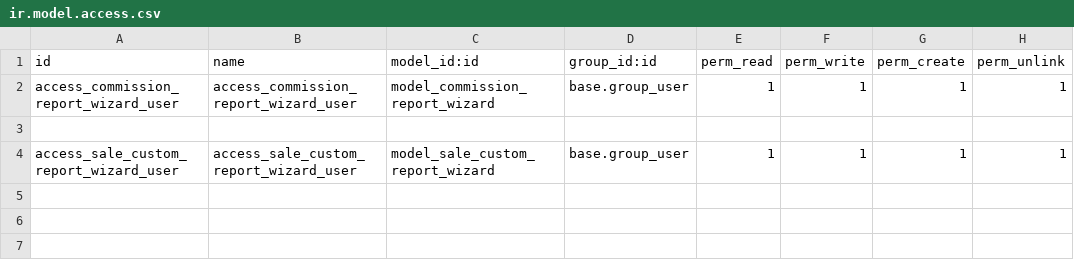
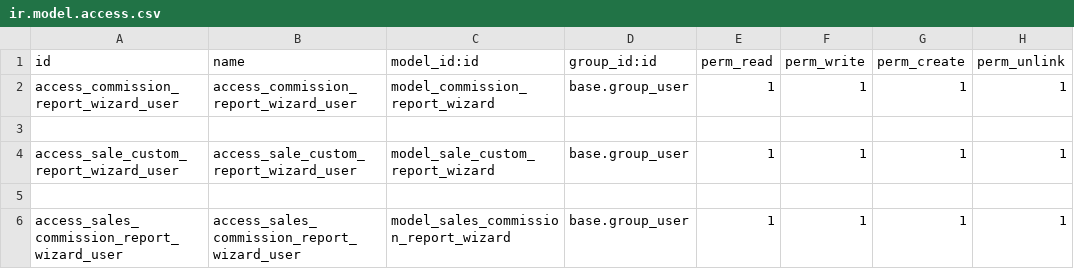
Before and after one commit to Paras-1-saxena/KreatorBee, a CSV file: apg_custom_reports/security/ir.model.access.csv, drawn as a sheet.

Commit message:
[edit]add new sales commission report

```diff
--- a/apg_custom_reports/security/ir.model.access.csv
+++ b/apg_custom_reports/security/ir.model.access.csv
@@ -4 +4,3 @@ access_commission_report_wizard_user,access_commission_report_wizard_user,model_
 access_sale_custom_report_wizard_user,access_sale_custom_report_wizard_user,model_sale_custom_report_wizard,base.group_user,1,1,1,1
+
+access_sales_commission_report_wizard_user,access_sales_commission_report_wizard_user,model_sales_commission_report_wizard,base.group_user,1,1,1,1
```
Also changed, not shown: 4 other files.
